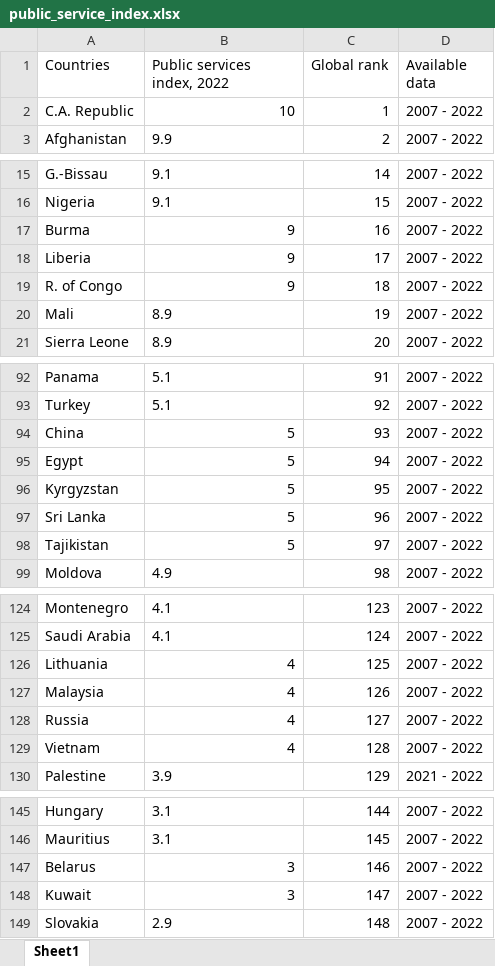
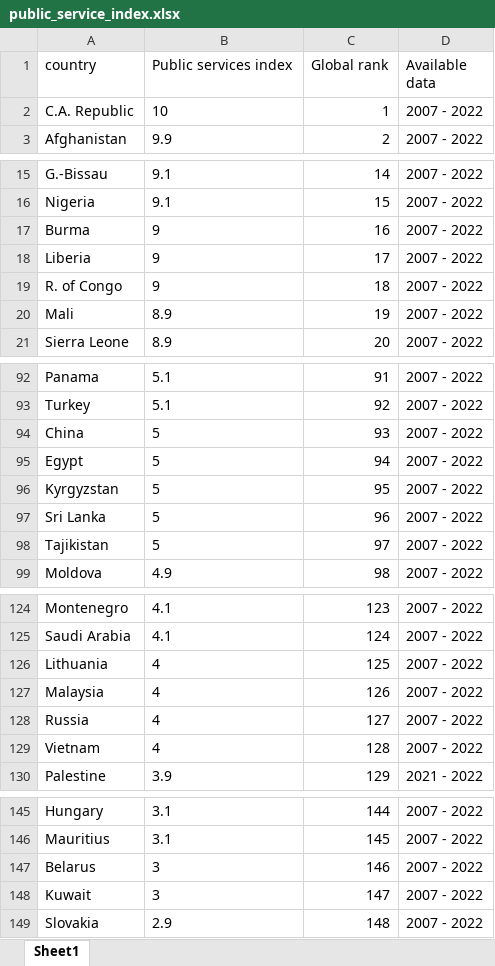
Before and after one commit to tahora-23/Unseen_causes_of_depression, an Excel workbook: public_service_index.xlsx, sheet Sheet1, drawn as a sheet; only a part is shown, gaps mark what is left out; values as stored, in another font and other column widths than the file's, no borders; the diff covers the shown part only; the diff names each change by its address in the sheet, - before the commit and + after, or states it on an @@ line.

Commit message:
Add files via upload

```diff
--- a/public_service_index.xlsx (sheet Sheet1)
+++ b/public_service_index.xlsx (sheet Sheet1)
-A1: Countries
+A1: country
-B1: Public services index, 2022
+B1: Public services index
-B2 alignment: right
+B2 alignment: left
-B17:B19 alignment: right
+B17:B19 alignment: left
-B94:B98 alignment: right
+B94:B98 alignment: left
-B126:B129 alignment: right
+B126:B129 alignment: left
-B147:B148 alignment: right
+B147:B148 alignment: left
```
Also changed, not shown: cell formats elsewhere in this sheet.
